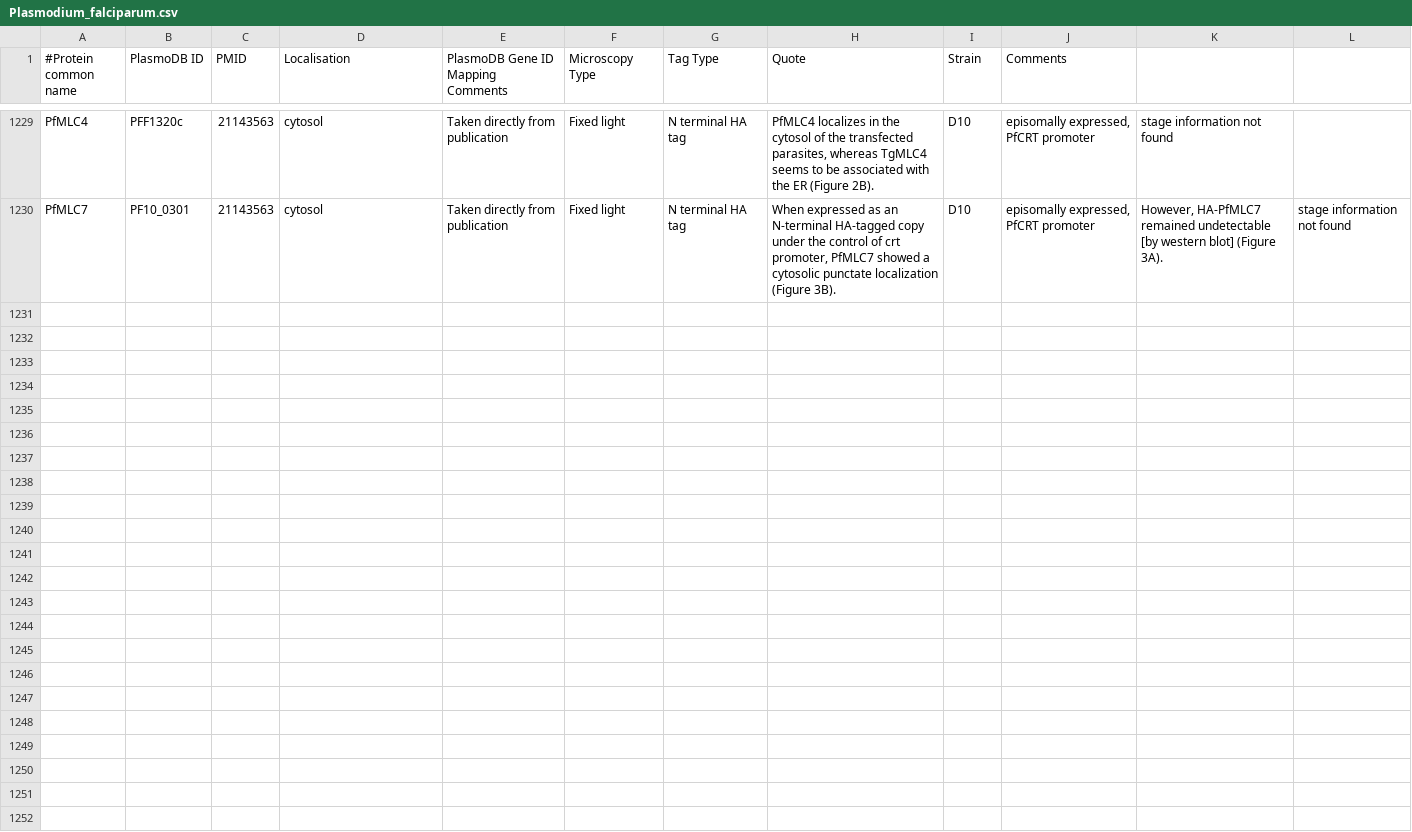
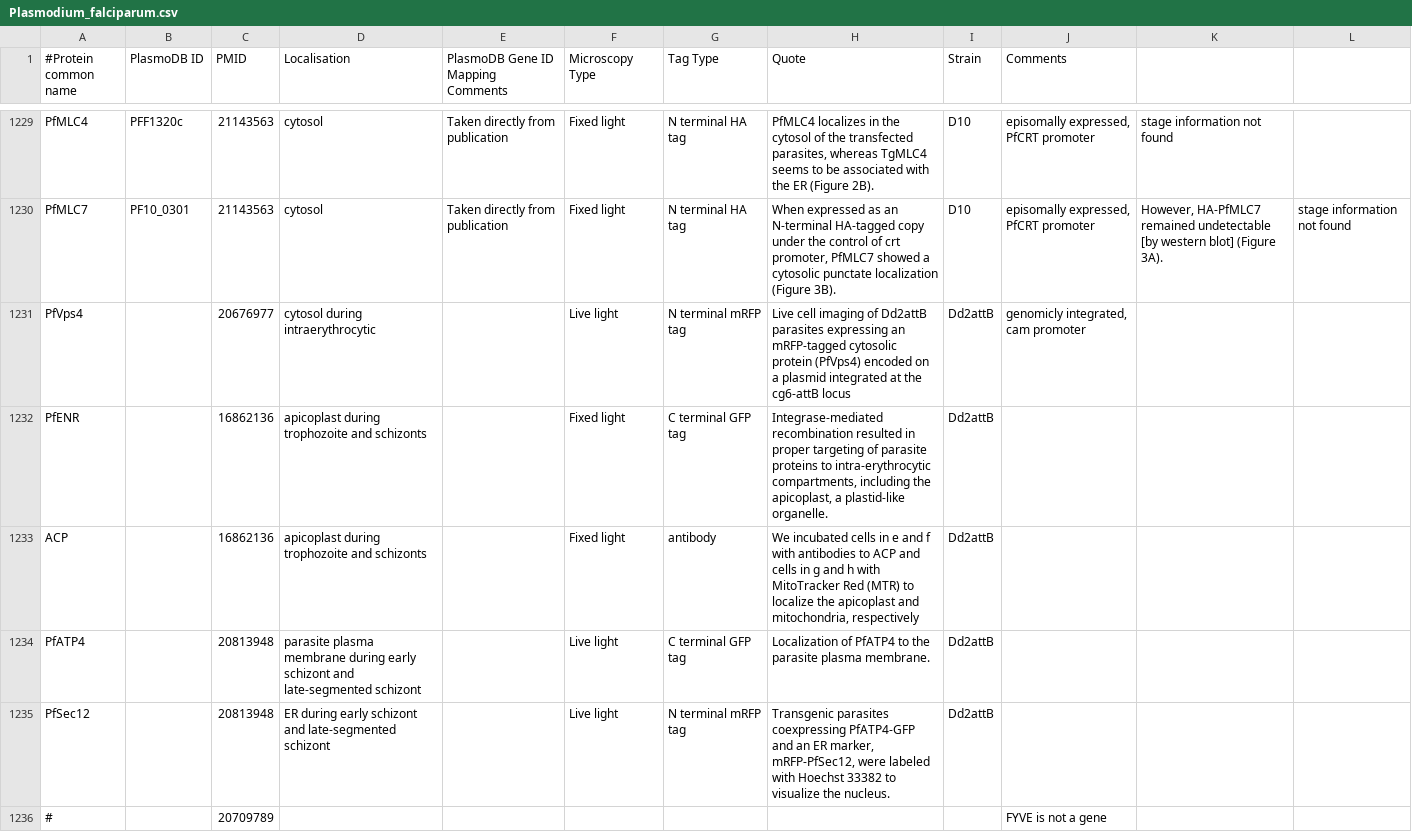
Before and after one commit to wwood/ApiLoc, a CSV file: raw_data/Plasmodium_falciparum.csv, drawn as a sheet; only a part is shown, gaps mark what is left out.

Commit message:
a few papers that don't primarily focus on localisation in P. falciparum

```diff
--- a/raw_data/Plasmodium_falciparum.csv
+++ b/raw_data/Plasmodium_falciparum.csv
@@ -1230 +1230,7 @@
 "PfMLC7"	"PF10_0301"	21143563	"cytosol"	"Taken directly from publication"	"Fixed light"	"N terminal HA tag"	"When expressed as an N-terminal HA-tagged copy under the control of crt promoter, PfMLC7 showed a cytosolic punctate localization (Figure 3B)."	"D10"	"episomally expressed, PfCRT promoter"	"However, HA-PfMLC7 remained undetectable [by western blot]  (Figure 3A)."	"stage information not found"
+"PfVps4"		20676977	"cytosol during intraerythrocytic"		"Live light"	"N terminal mRFP tag"	"Live cell imaging of Dd2attB parasites expressing an mRFP-tagged cytosolic protein (PfVps4) encoded on a plasmid integrated at the cg6-attB locus"	"Dd2attB"	"genomicly integrated, cam promoter"		
+"PfENR"		16862136	"apicoplast during trophozoite and schizonts"		"Fixed light"	"C terminal GFP tag"	"Integrase-mediated recombination resulted in proper targeting of parasite proteins to intra-erythrocytic compartments, including the apicoplast, a plastid-like organelle. "	"Dd2attB"			
+"ACP"		16862136	"apicoplast during trophozoite and schizonts"		"Fixed light"	"antibody"	"We incubated cells in e and f with antibodies to ACP and cells in g and h with MitoTracker Red (MTR) to localize the apicoplast and mitochondria, respectively"	"Dd2attB"			
+"PfATP4"		20813948	"parasite plasma membrane during early schizont and late-segmented schizont"		"Live light"	"C terminal GFP tag"	"Localization of PfATP4 to the parasite plasma membrane."	"Dd2attB"			
+"PfSec12"		20813948	"ER during early schizont and late-segmented schizont"		"Live light"	"N terminal mRFP tag"	"Transgenic parasites coexpressing PfATP4-GFP and an ER marker, mRFP-PfSec12, were labeled with Hoechst 33382 to visualize the nucleus."	"Dd2attB"			
+"#"		20709789							"FYVE is not a gene"		
```
